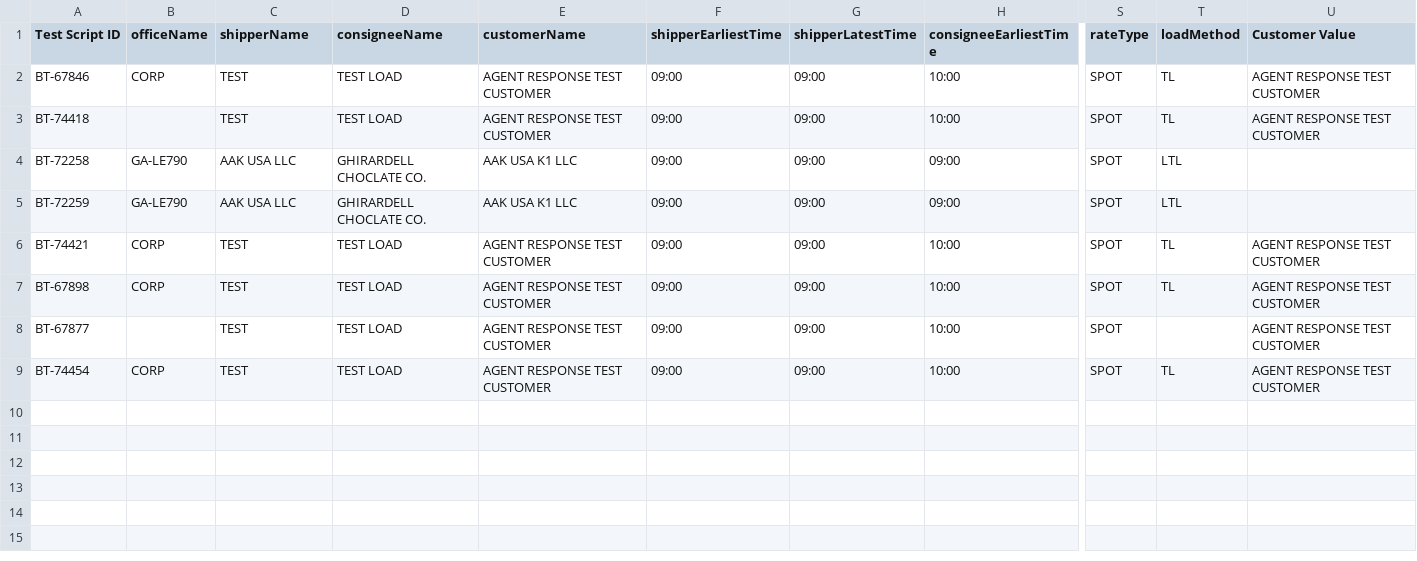
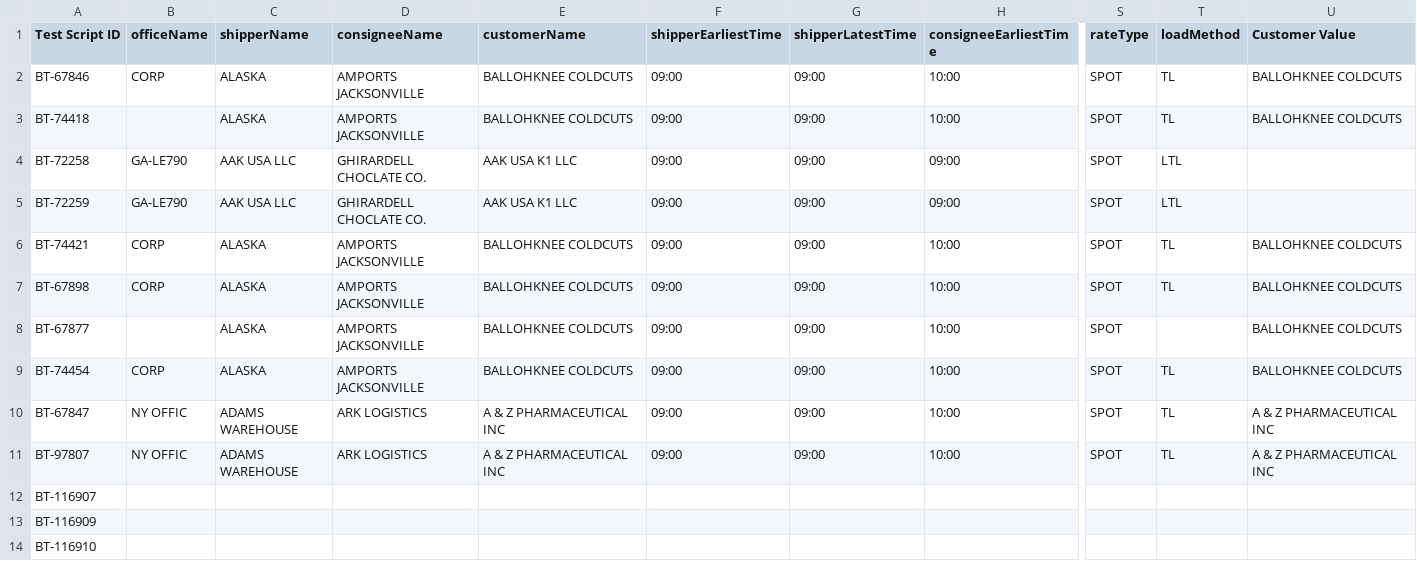
Before and after one commit to ajain-mode/Playwright_Agent, a CSV file: src/data/billingtoggle/billingtoggledata.csv, drawn as a sheet; only a part is shown, gaps mark what is left out; rows hold the shown columns only; the diff names each change by its address in the sheet, - before the commit and + after, or states it on an @@ line.

```diff
--- a/src/data/billingtoggle/billingtoggledata.csv
+++ b/src/data/billingtoggle/billingtoggledata.csv
-C2:C3 (shipperName): TEST
+C2:C3 (shipperName): ALASKA
-D2:D3 (consigneeName): TEST LOAD
+D2:D3 (consigneeName): AMPORTS JACKSONVILLE
-E2:E3 (customerName): AGENT RESPONSE TEST CUSTOMER
+E2:E3 (customerName): BALLOHKNEE COLDCUTS
-U2:U3 (Customer Value): AGENT RESPONSE TEST CUSTOMER
+U2:U3 (Customer Value): BALLOHKNEE COLDCUTS
-C6:C9 (shipperName): TEST
+C6:C9 (shipperName): ALASKA
-D6:D9 (consigneeName): TEST LOAD
+D6:D9 (consigneeName): AMPORTS JACKSONVILLE
-E6:E9 (customerName): AGENT RESPONSE TEST CUSTOMER
+E6:E9 (customerName): BALLOHKNEE COLDCUTS
-U6:U9 (Customer Value): AGENT RESPONSE TEST CUSTOMER
+U6:U9 (Customer Value): BALLOHKNEE COLDCUTS
+row 10: BT-67847 | NY OFFIC | ADAMS WAREHOUSE | ARK LOGISTICS | A & Z PHARMACEUTICAL INC | 09:00 | 09:00 | 10:00 | SPOT | TL | A & Z PHARMACEUTICAL INC
+row 11: BT-97807 | NY OFFIC | ADAMS WAREHOUSE | ARK LOGISTICS | A & Z PHARMACEUTICAL INC | 09:00 | 09:00 | 10:00 | SPOT | TL | A & Z PHARMACEUTICAL INC
+row 12: BT-116907
+row 13: BT-116909
+row 14: BT-116910
```
Also changed, not shown: src/data/dfb/dfbdata.csv, 38 other files.
